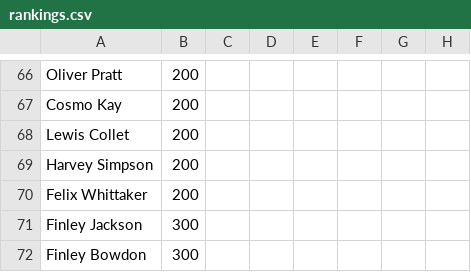
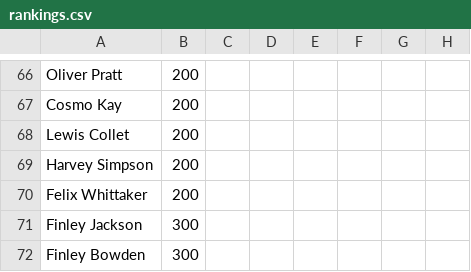
Before and after one commit to guinnoooo/uosdarts, a CSV file: assets/data/rankings.csv, drawn as a sheet; only a part is shown, gaps mark what is left out; the diff names each change by its address in the sheet, - before the commit and + after, or states it on an @@ line.

```diff
--- a/assets/data/rankings.csv
+++ b/assets/data/rankings.csv
-A72: Finley Bowdon
+A72: Finley Bowden
```
Also changed, not shown: 12 other files.
